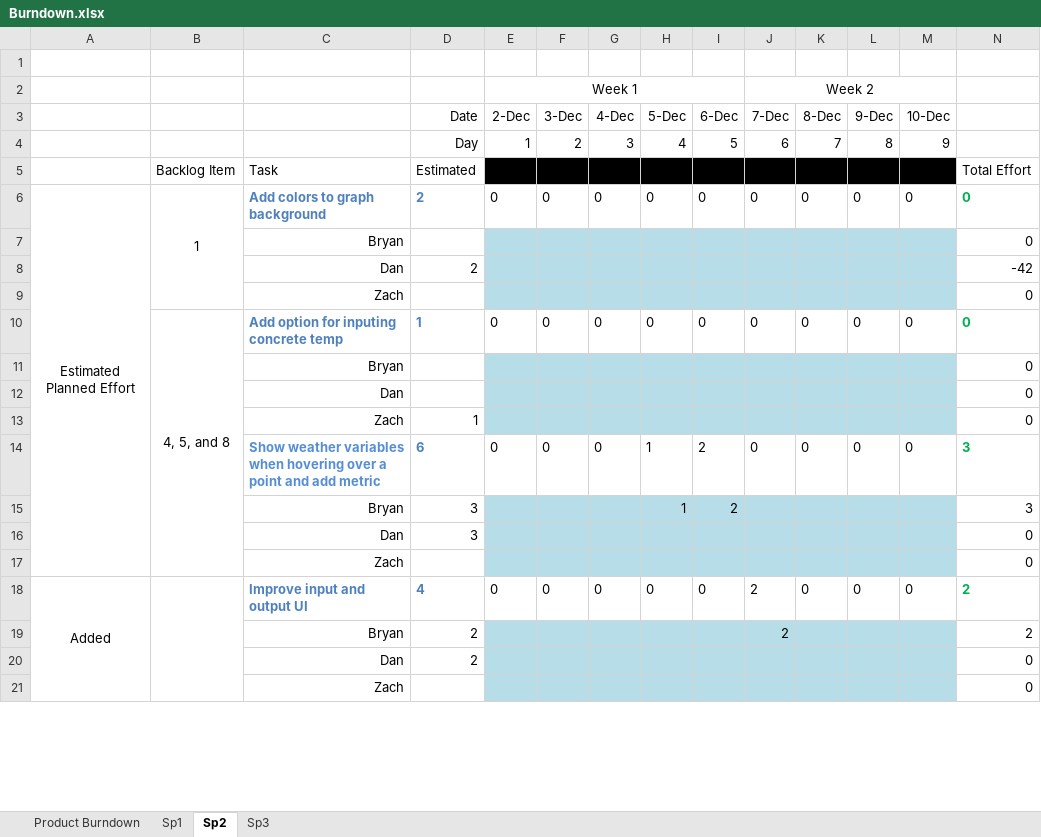
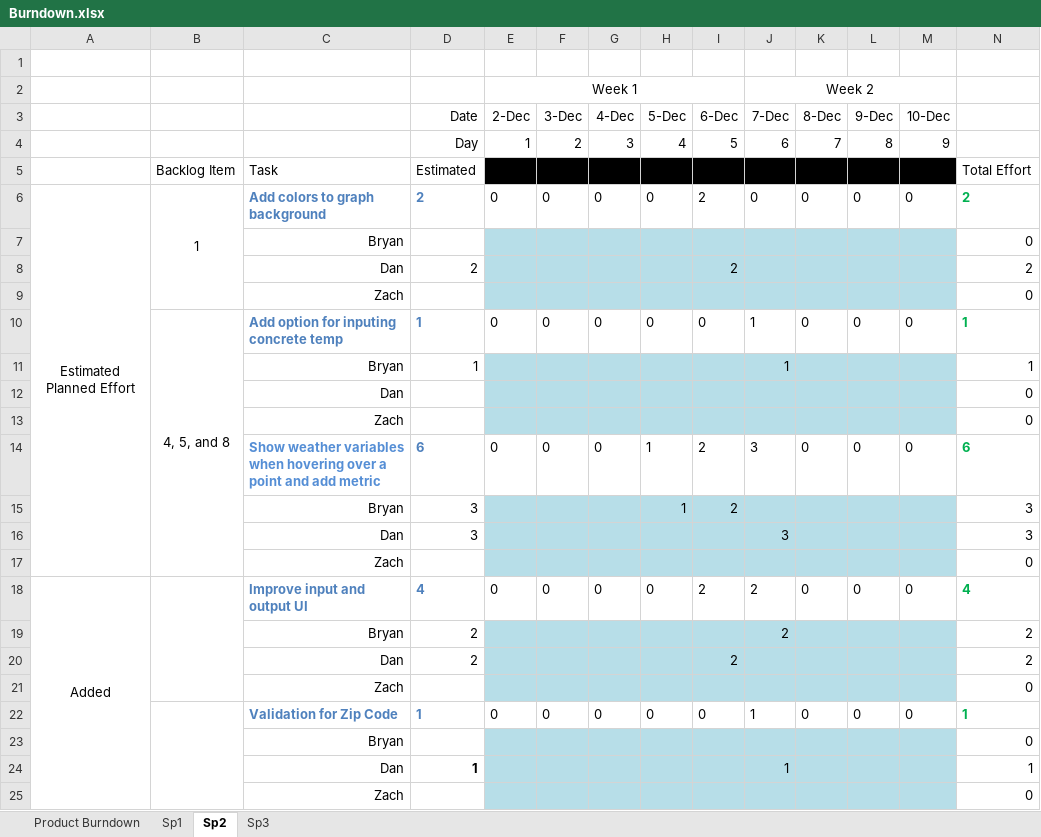
Before and after one commit to Bryalle90/concrete-drying-app, an Excel workbook: Management/Burndown.xlsx, sheet Sp2, drawn as a sheet; only a part is shown; values as stored, in another font and other column widths than the file's, no borders; charts and pictures not drawn; removed rows and columns are numbered as before the commit, all else as after; the diff covers the shown part only; the diff names each change by its address in the sheet, - before the commit and + after, or states it on an @@ line.

```diff
--- a/Management/Burndown.xlsx (sheet Sp2)
+++ b/Management/Burndown.xlsx (sheet Sp2)
-A6:A17 merged
+A6:A17 merged
-I6 (6-Dec): 0
+I6 (6-Dec): 2
-N6: 0
+N6: 2
-I8 (6-Dec): (empty)
+I8 (6-Dec): 2
-N8: -42
+N8: 2
-B10:B17 merged
+B10:B17 merged
-J10 (7-Dec): 0
+J10 (7-Dec): 1
-N10: 0
+N10: 1
+row 11:  |  | Bryan | 1 |  |  |  |  |  | 1 |  |  |  | 1
@@ row 21 moved to row 13: Zach @@
+row 14:  |  | Show weather variables when hovering over a point and add metric | 6 | 0 | 0 | 0 | 1 | 2 | 3 | 0 | 0 | 0 | 6
+row 16:  |  | Dan | 3 |  |  |  |  |  | 3 |  |  |  | 3
+row 17:  |  | Zach |  |  |  |  |  |  |  |  |  |  | 0
+row 18: Added |  | Improve input and output UI | 4 | 0 | 0 | 0 | 0 | 2 | 2 | 0 | 0 | 0 | 4
+row 20:  |  | Dan | 2 |  |  |  |  | 2 |  |  |  |  | 2
+row 21:  |  | Zach |  |  |  |  |  |  |  |  |  |  | 0
+row 22:  |  | Validation for Zip Code | 1 | 0 | 0 | 0 | 0 | 0 | 1 | 0 | 0 | 0 | 1
-row 13:  |  | Zach | 1 |  |  |  |  |  |  |  |  |  | 0
-row 14:  |  | Show weather variables when hovering over a point and add metric | 6 | 0 | 0 | 0 | 1 | 2 | 0 | 0 | 0 | 0 | 3
-row 16:  |  | Dan | 3 |  |  |  |  |  |  |  |  |  | 0
+row 24:  |  | Dan | 1 |  |  |  |  |  | 1 |  |  |  | 1
-row 18: Added |  | Improve input and output UI | 4 | 0 | 0 | 0 | 0 | 0 | 2 | 0 | 0 | 0 | 2
-row 20:  |  | Dan | 2 |  |  |  |  |  |  |  |  |  | 0
```
Also changed, not shown: 4 removed rows and 7 edited cells elsewhere in this sheet, sheet Product Burndown, sheet Sp3, formulas that keep their value, charts or pictures, Management/Backlog.xlsx, Management/Effort and Velocity.xlsx, 1 other file.
